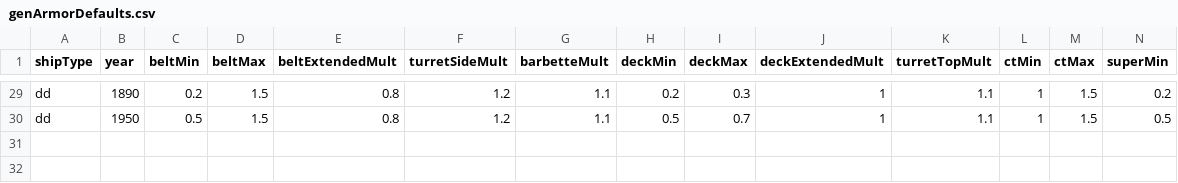
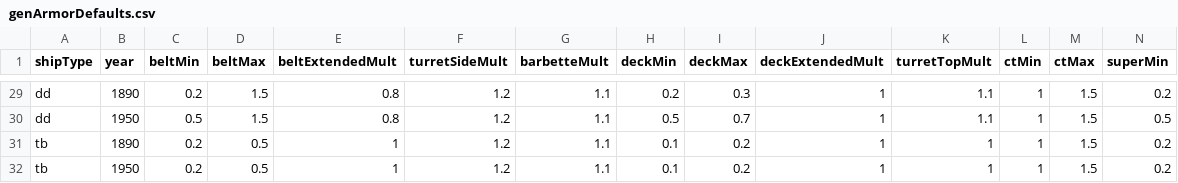
Before and after one commit to prontotorpedo/Dreadnought-Improvement-Project-Modified, a CSV file: TAFData/genArmorDefaults.csv, drawn as a sheet; only a part is shown, gaps mark what is left out; rows hold the shown columns only; the diff names each change by its address in the sheet, - before the commit and + after, or states it on an @@ line.

Commit message:
Add files via upload

```diff
--- a/TAFData/genArmorDefaults.csv
+++ b/TAFData/genArmorDefaults.csv
+row 31: tb | 1890 | 0.2 | 0.5 | 1 | 1.2 | 1.1 | 0.1 | 0.2 | 1 | 1 | 1 | 1.5 | 0.2
+row 32: tb | 1950 | 0.2 | 0.5 | 1 | 1.2 | 1.1 | 0.1 | 0.2 | 1 | 1 | 1 | 1.5 | 0.2
```
